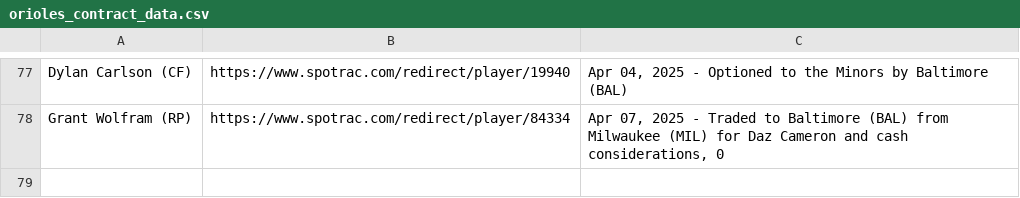
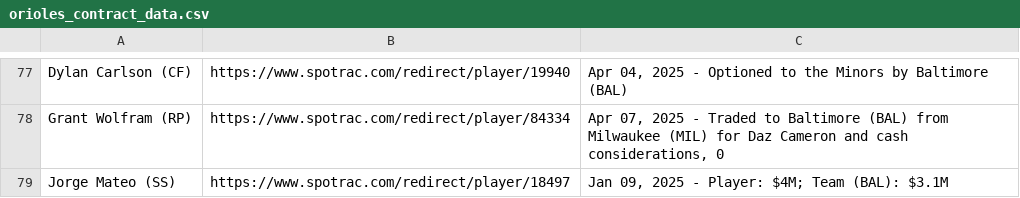
Before and after one commit to NewsAppsUMD/rushabhbot, a CSV file: orioles_contract_data.csv, drawn as a sheet; only a part is shown, gaps mark what is left out.

```diff
--- a/orioles_contract_data.csv
+++ b/orioles_contract_data.csv
@@ -78 +78,2 @@ Dylan Carlson (CF),https://www.spotrac.com/redirect/player/19940,"Apr 04, 2025 -
 Grant Wolfram (RP),https://www.spotrac.com/redirect/player/84334,"Apr 07, 2025 - Traded to Baltimore (BAL) from Milwaukee (MIL)  for  Daz Cameron and cash considerations, 0"
+Jorge Mateo (SS),https://www.spotrac.com/redirect/player/18497,"Jan 09, 2025 - Player: $4M; Team (BAL): $3.1M"
```
